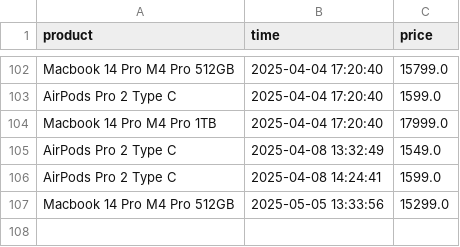
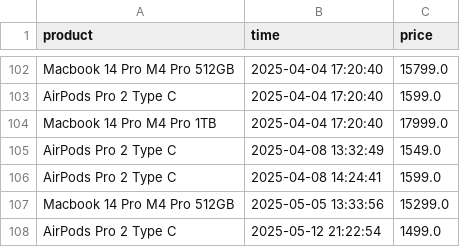
Before and after one commit to parklez/price-monitor-alerter, a CSV file: prices.csv, drawn as a sheet; only a part is shown, gaps mark what is left out; the diff names each change by its address in the sheet, - before the commit and + after, or states it on an @@ line.

Commit message:
[Cron] - Update prices.csv

```diff
--- a/prices.csv
+++ b/prices.csv
+row 108: AirPods Pro 2 Type C | 2025-05-12 21:22:54 | 1499.0
```
